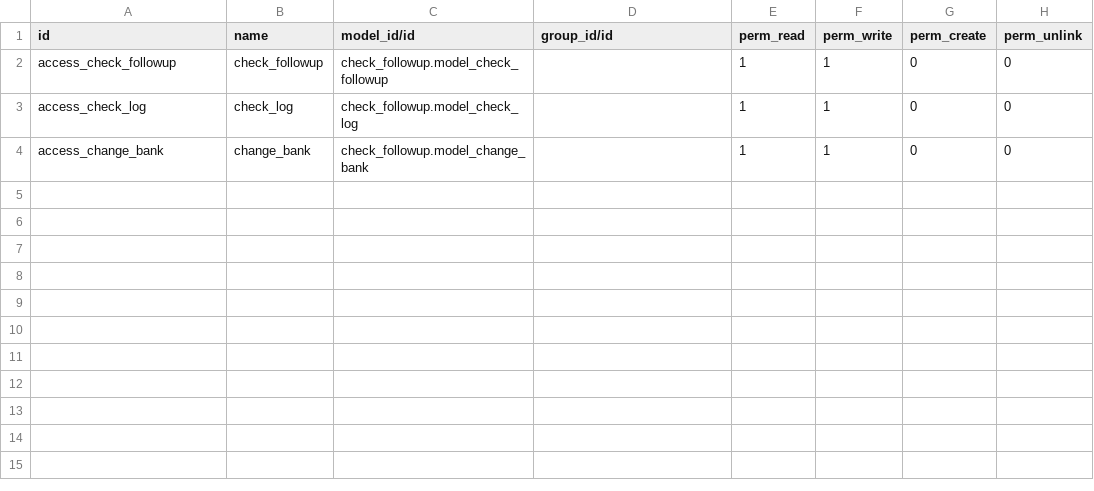
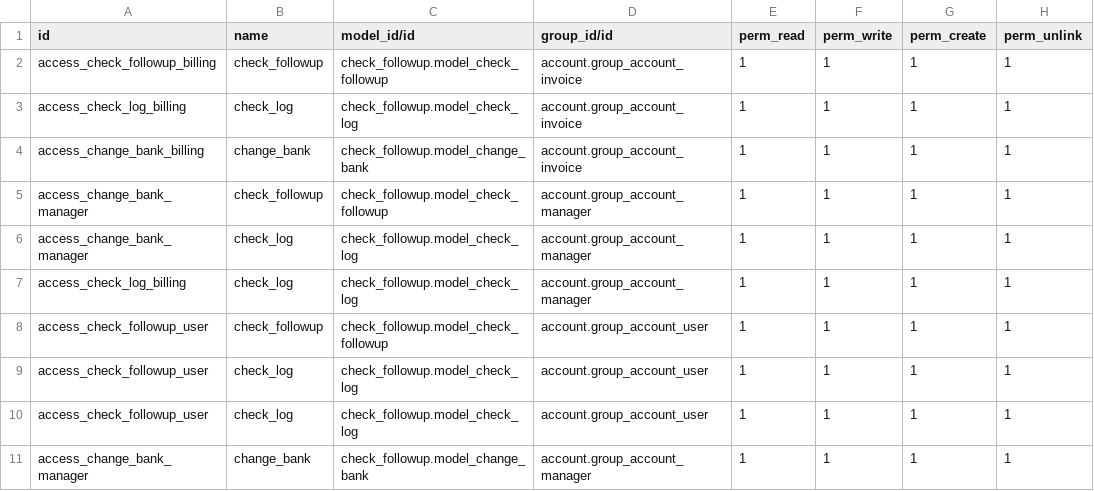
Before and after one commit to diba-odoo/romana, a CSV file: check_followup/security/ir.model.access.csv, drawn as a sheet.

```diff
--- a/check_followup/security/ir.model.access.csv
+++ b/check_followup/security/ir.model.access.csv
@@ -1,4 +1,11 @@
 id,name,model_id/id,group_id/id,perm_read,perm_write,perm_create,perm_unlink
-access_check_followup,check_followup,check_followup.model_check_followup,,1,1,0,0
-access_check_log,check_log,check_followup.model_check_log,,1,1,0,0
-access_change_bank,change_bank,check_followup.model_change_bank,,1,1,0,0
+access_check_followup_billing,check_followup,check_followup.model_check_followup,account.group_account_invoice,1,1,1,1
+access_check_log_billing,check_log,check_followup.model_check_log,account.group_account_invoice,1,1,1,1
+access_change_bank_billing,change_bank,check_followup.model_change_bank,account.group_account_invoice,1,1,1,1
+access_change_bank_manager,check_followup,check_followup.model_check_followup,account.group_account_manager,1,1,1,1
+access_change_bank_manager,check_log,check_followup.model_check_log,account.group_account_manager,1,1,1,1
+access_check_log_billing,check_log,check_followup.model_check_log,account.group_account_manager,1,1,1,1
+access_check_followup_user,check_followup,check_followup.model_check_followup,account.group_account_user,1,1,1,1
+access_check_followup_user,check_log,check_followup.model_check_log,account.group_account_user,1,1,1,1
+access_check_followup_user,check_log,check_followup.model_check_log,account.group_account_user,1,1,1,1
+access_change_bank_manager,change_bank,check_followup.model_change_bank,account.group_account_manager,1,1,1,1
```
Also changed, not shown: 6 other files.
